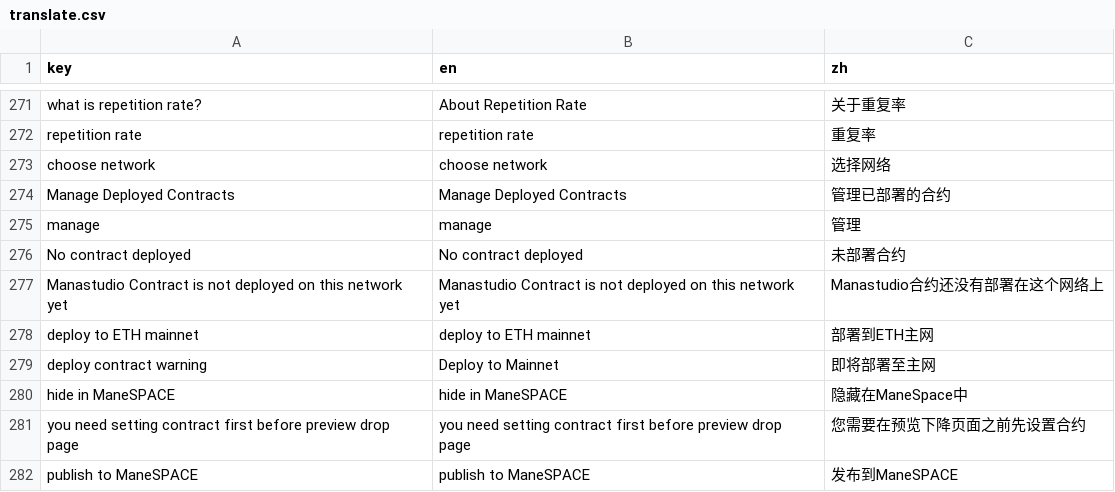
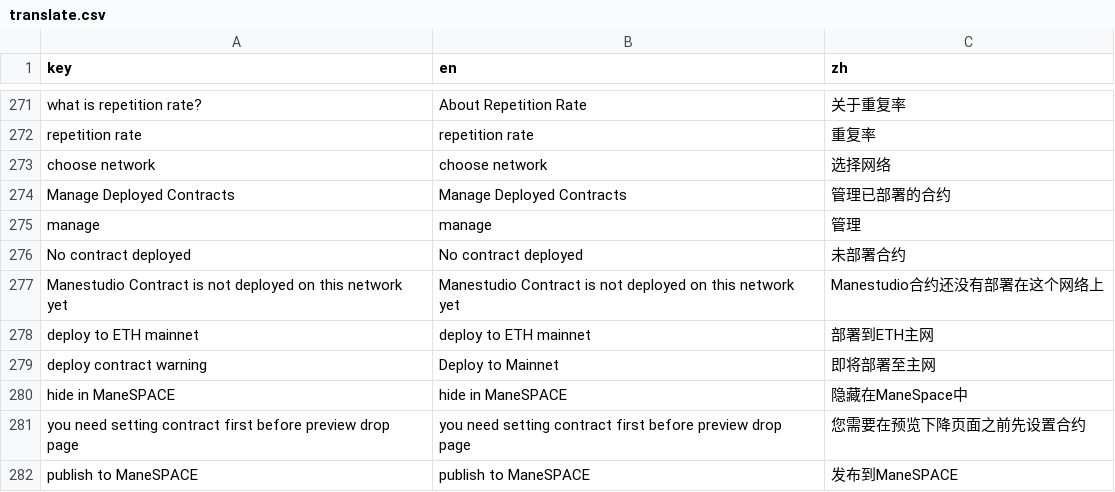
Before and after one commit to maneslab/manestudio.xyz, a CSV file: tools/translation/translate.csv, drawn as a sheet; only a part is shown, gaps mark what is left out.

Commit message:
fixed a typo

```diff
--- a/tools/translation/translate.csv
+++ b/tools/translation/translate.csv
@@ -276,3 +276,3 @@ manage,manage,管理
 No contract deployed,No contract deployed,未部署合约
-Manastudio Contract is not deployed on this network yet,Manastudio Contract is not deployed on this network yet,Manastudio合约还没有部署在这个网络上
+Manestudio Contract is not deployed on this network yet,Manestudio Contract is not deployed on this network yet,Manestudio合约还没有部署在这个网络上
 deploy to ETH mainnet,deploy to ETH mainnet,部署到ETH主网
```
Also changed, not shown: tools/translation/translated.csv, 3 other files.
